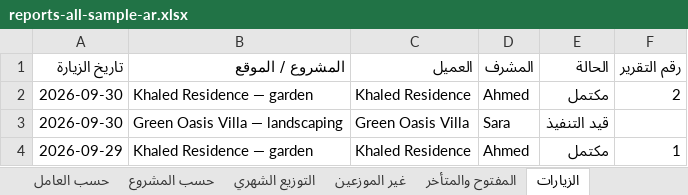
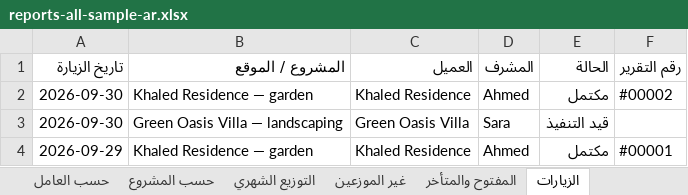
Before and after one commit to ishin12/Check-list, an Excel workbook: docs/uat/samples/reports-all-sample-ar.xlsx, sheet الزيارات, drawn as a sheet; values as stored, in another font and other column widths than the file's, no borders; the diff names each change by its address in the sheet, - before the commit and + after, or states it on an @@ line.

```diff
--- a/docs/uat/samples/reports-all-sample-ar.xlsx (sheet الزيارات)
+++ b/docs/uat/samples/reports-all-sample-ar.xlsx (sheet الزيارات)
-F2 (رقم التقرير): 2
+F2 (رقم التقرير): #00002
-F4 (رقم التقرير): 1
+F4 (رقم التقرير): #00001
```
Also changed, not shown: sheet غير الموزعين, sheet المفتوح والمتأخر, 2 other files.
